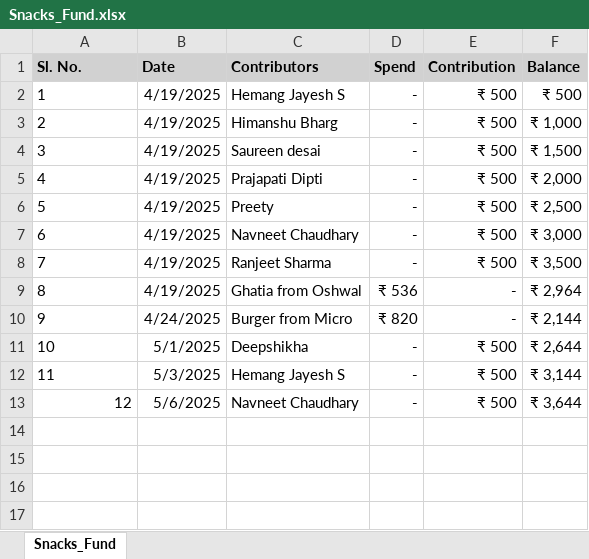
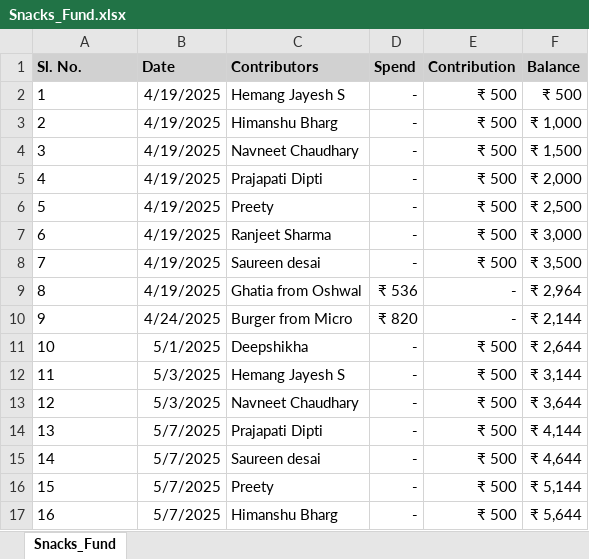
Before and after one commit to Navneet831/Snacks_Fund, an Excel workbook: Snacks_Fund.xlsx, sheet Snacks_Fund, drawn as a sheet; values as stored, in another font and other column widths than the file's, no borders; the diff names each change by its address in the sheet, - before the commit and + after, or states it on an @@ line.

Commit message:
Automated data update

```diff
--- a/Snacks_Fund.xlsx (sheet Snacks_Fund)
+++ b/Snacks_Fund.xlsx (sheet Snacks_Fund)
-C4 (Contributors): Saureen desai
+C4 (Contributors): Navneet Chaudhary
-C7 (Contributors): Navneet Chaudhary
+C7 (Contributors): Ranjeet Sharma
-C8 (Contributors): Ranjeet Sharma
+C8 (Contributors): Saureen desai
-A13 alignment: right
+A13 alignment: left
-B13 (Date): 5/6/2025
+B13 (Date): 5/3/2025
+row 14: 13 | 5/7/2025 | Prajapati Dipti | - | ₹ 500 | ₹ 4,144
+row 15: 14 | 5/7/2025 | Saureen desai | - | ₹ 500 | ₹ 4,644
+row 16: 15 | 5/7/2025 | Preety | - | ₹ 500 | ₹ 5,144
+row 17: 16 | 5/7/2025 | Himanshu Bharg | - | ₹ 500 | ₹ 5,644
```
Also changed, not shown: formulas that keep their value.
